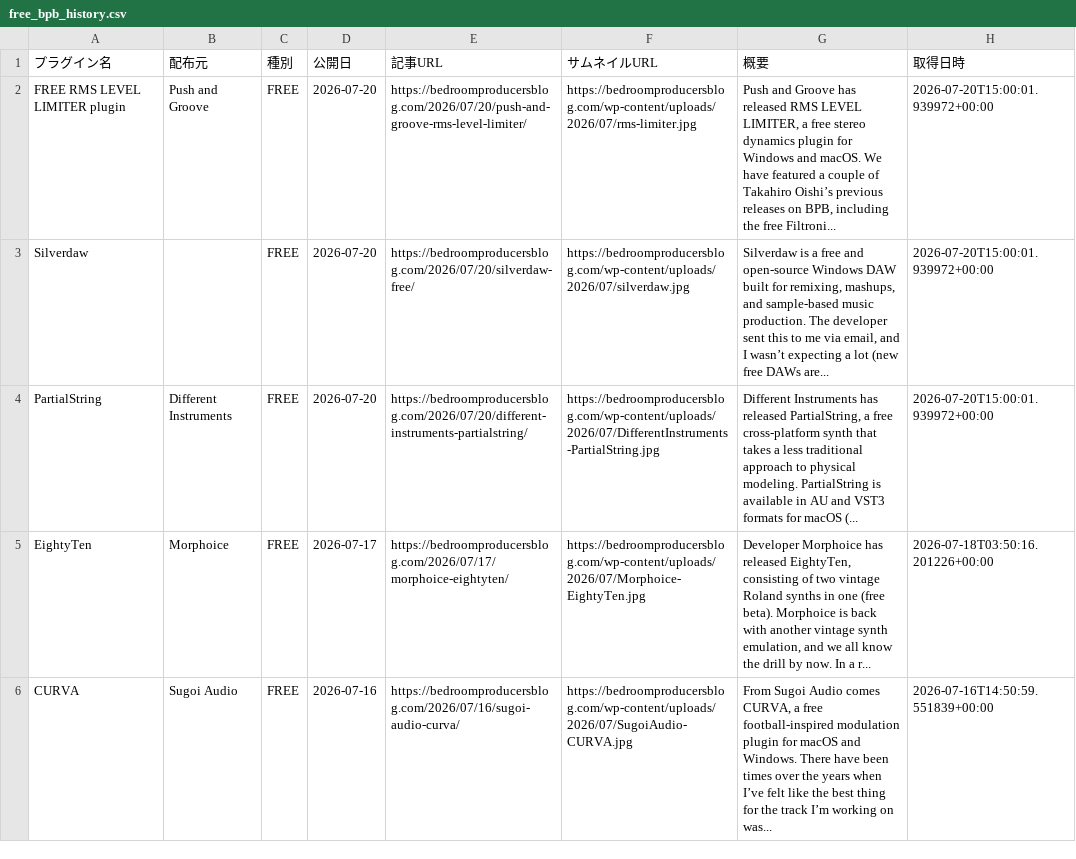
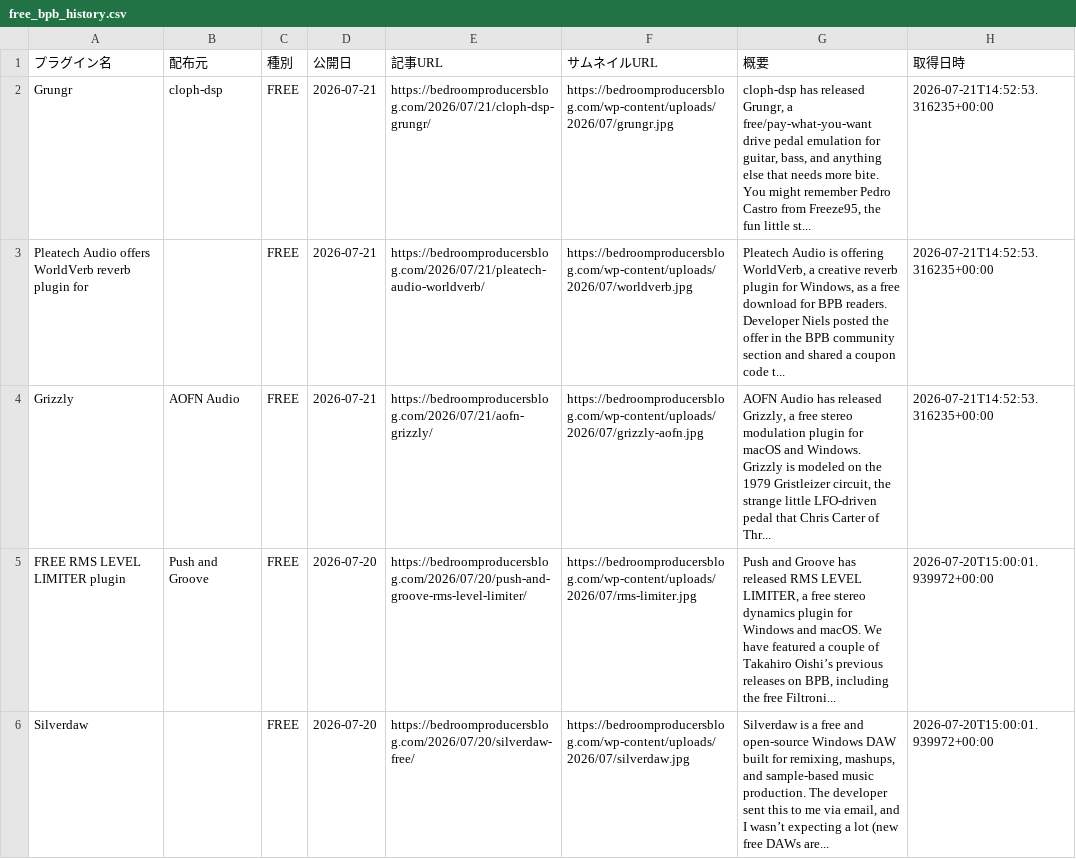
Before and after one commit to Plugin-Tsushin/plugin-boutique-scraper, a CSV file: output/free_bpb_history.csv, drawn as a sheet; only a part is shown; the shorter side is filled out with more unchanged rows; the diff names each change by its address in the sheet, - before the commit and + after, or states it on an @@ line.

```diff
--- a/output/free_bpb_history.csv
+++ b/output/free_bpb_history.csv
+row 2: Grungr | cloph-dsp | FREE | 2026-07-21 | https://bedroomproducersblog.com/2026/07/21/cloph-dsp-grungr/ | https://bedroomproducersblog.com/wp-content/uploads/2026/07/grungr.jpg | cloph-dsp has released Grungr, a free/pay-what-you-want drive pedal emulation for guitar, bass, and anything else that needs more bite. You might remember Pedro Castro from Freeze95, the fun little st... | 2026-07-21T14:52:53.316235+00:00
+row 3: Pleatech Audio offers WorldVerb reverb plugin for |  | FREE | 2026-07-21 | https://bedroomproducersblog.com/2026/07/21/pleatech-audio-worldverb/ | https://bedroomproducersblog.com/wp-content/uploads/2026/07/worldverb.jpg | Pleatech Audio is offering WorldVerb, a creative reverb plugin for Windows, as a free download for BPB readers. Developer Niels posted the offer in the BPB community section and shared a coupon code t... | 2026-07-21T14:52:53.316235+00:00
+row 4: Grizzly | AOFN Audio | FREE | 2026-07-21 | https://bedroomproducersblog.com/2026/07/21/aofn-grizzly/ | https://bedroomproducersblog.com/wp-content/uploads/2026/07/grizzly-aofn.jpg | AOFN Audio has released Grizzly, a free stereo modulation plugin for macOS and Windows. Grizzly is modeled on the 1979 Gristleizer circuit, the strange little LFO-driven pedal that Chris Carter of Thr... | 2026-07-21T14:52:53.316235+00:00
```
Also changed, not shown: 1 other file.
